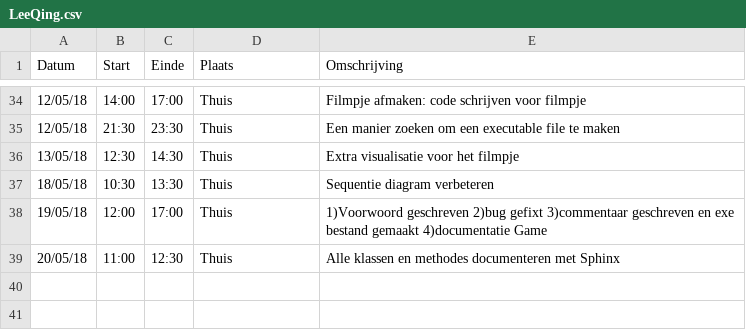
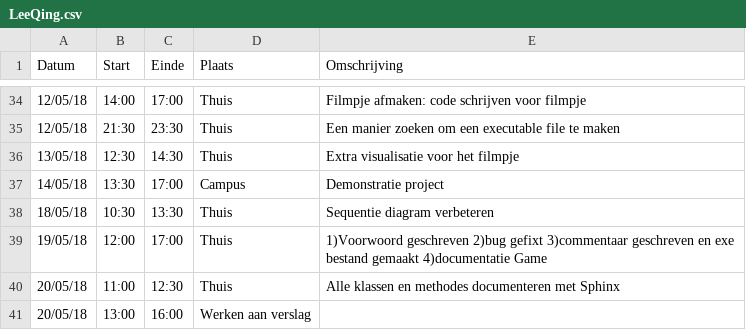
Before and after one commit to AvPelli/pacman_python, a CSV file: logboeken/LeeQing.csv, drawn as a sheet; only a part is shown, gaps mark what is left out.

Commit message:
Doc verwijderen en logboek bijwerken

```diff
--- a/logboeken/LeeQing.csv
+++ b/logboeken/LeeQing.csv
@@ -36,2 +36,3 @@ Datum,Start,Einde,Plaats,Omschrijving
 13/05/18,12:30,14:30,Thuis,Extra visualisatie voor het filmpje
+14/05/18,13:30,17:00,Campus,Demonstratie project
 18/05/18,10:30,13:30,Thuis,Sequentie diagram verbeteren
@@ -39 +40,2 @@ Datum,Start,Einde,Plaats,Omschrijving
 20/05/18,11:00,12:30,Thuis,Alle klassen en methodes documenteren met Sphinx
+20/05/18,13:00,16:00,Werken aan verslag
```
Also changed, not shown: 1 other file.
